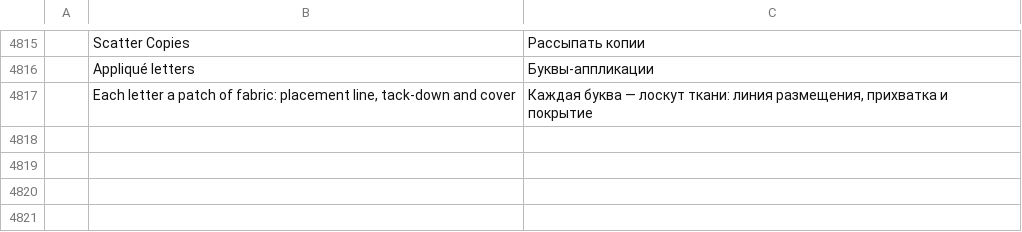
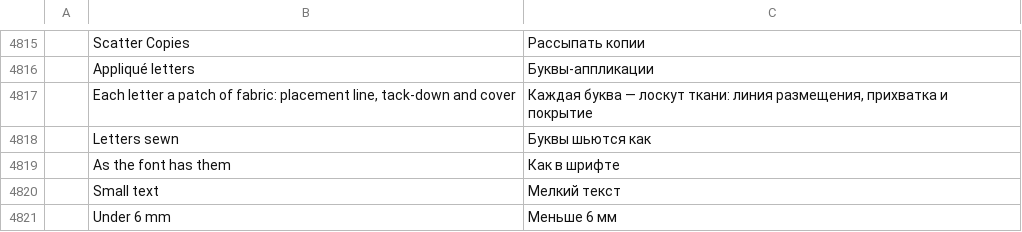
Before and after one commit to SiteSentrix/StitchFoundry, a TSV file: crates/ui-egui/src/i18n/ru.tsv, drawn as a sheet; only a part is shown, gaps mark what is left out; the diff names each change by its address in the sheet, - before the commit and + after, or states it on an @@ line.

```diff
--- a/crates/ui-egui/src/i18n/ru.tsv
+++ b/crates/ui-egui/src/i18n/ru.tsv
+row 4818:  | Letters sewn | Буквы шьются как
+row 4819:  | As the font has them | Как в шрифте
+row 4820:  | Small text | Мелкий текст
+row 4821:  | Under 6 mm | Меньше 6 мм
```
Also changed, not shown: crates/ui-egui/src/i18n/de.tsv, crates/ui-egui/src/i18n/es.tsv, 17 other files.
